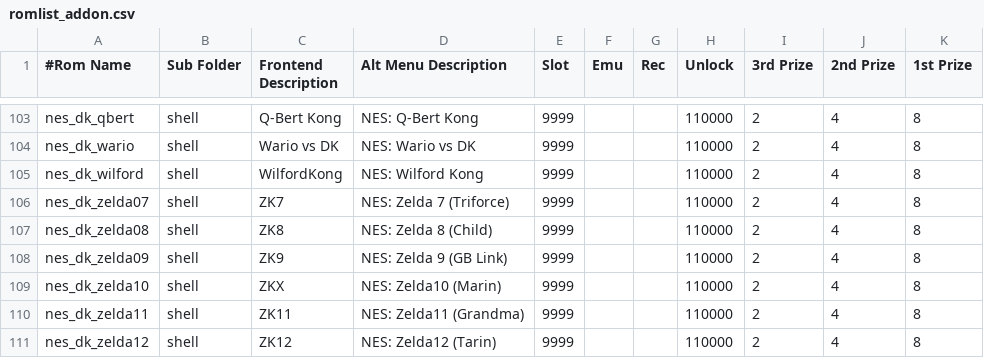
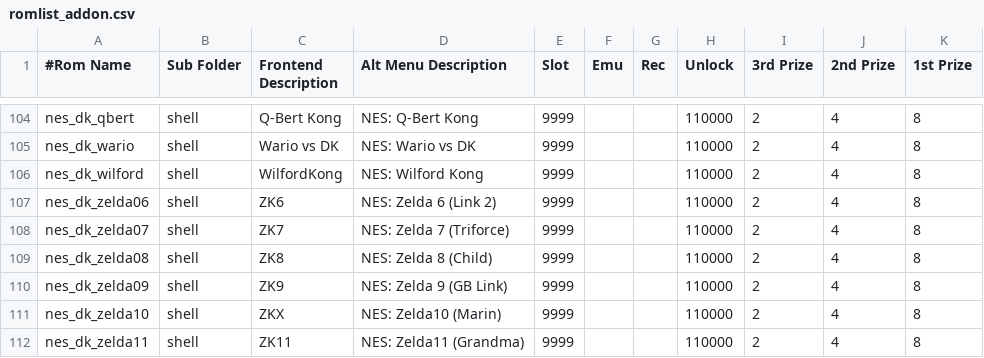
Before and after one commit to 10yard/dkafe, a CSV file: romlist_addon.csv, drawn as a sheet; only a part is shown, gaps mark what is left out; the shorter side is filled out with more unchanged rows; the diff covers the shown part only.

```diff
--- a/romlist_addon.csv
+++ b/romlist_addon.csv
@@ -105,2 +106,3 @@ nes_dk_wario,shell,Wario vs DK,NES: Wario vs DK,9999,,,110000,2,4,8
 nes_dk_wilford,shell,WilfordKong,NES: Wilford Kong,9999,,,110000,2,4,8
+nes_dk_zelda06,shell,ZK6,NES: Zelda 6 (Link 2),9999,,,110000,2,4,8
 nes_dk_zelda07,shell,ZK7,NES: Zelda 7 (Triforce),9999,,,110000,2,4,8
```
Also changed, not shown: 6 added rows, 1 removed row and 17 edited cells elsewhere in this file, 15 other files.
